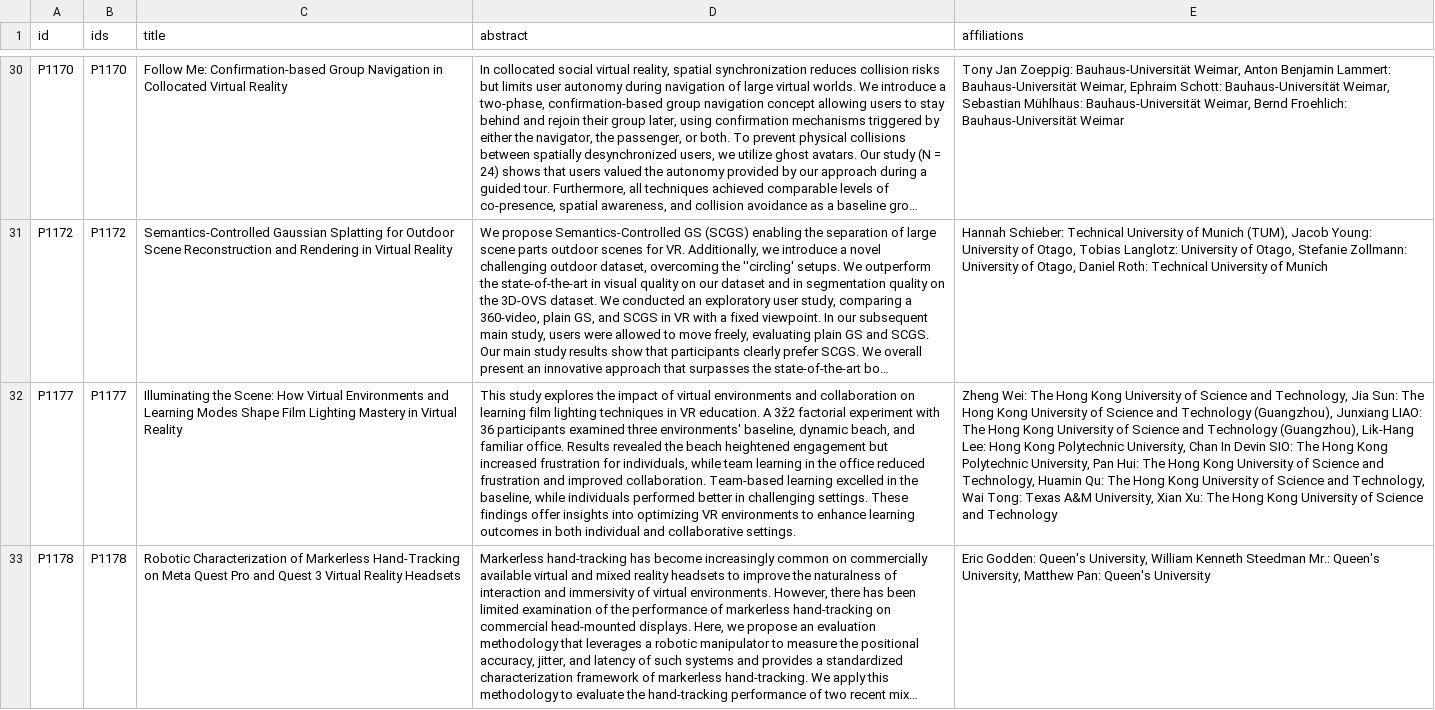
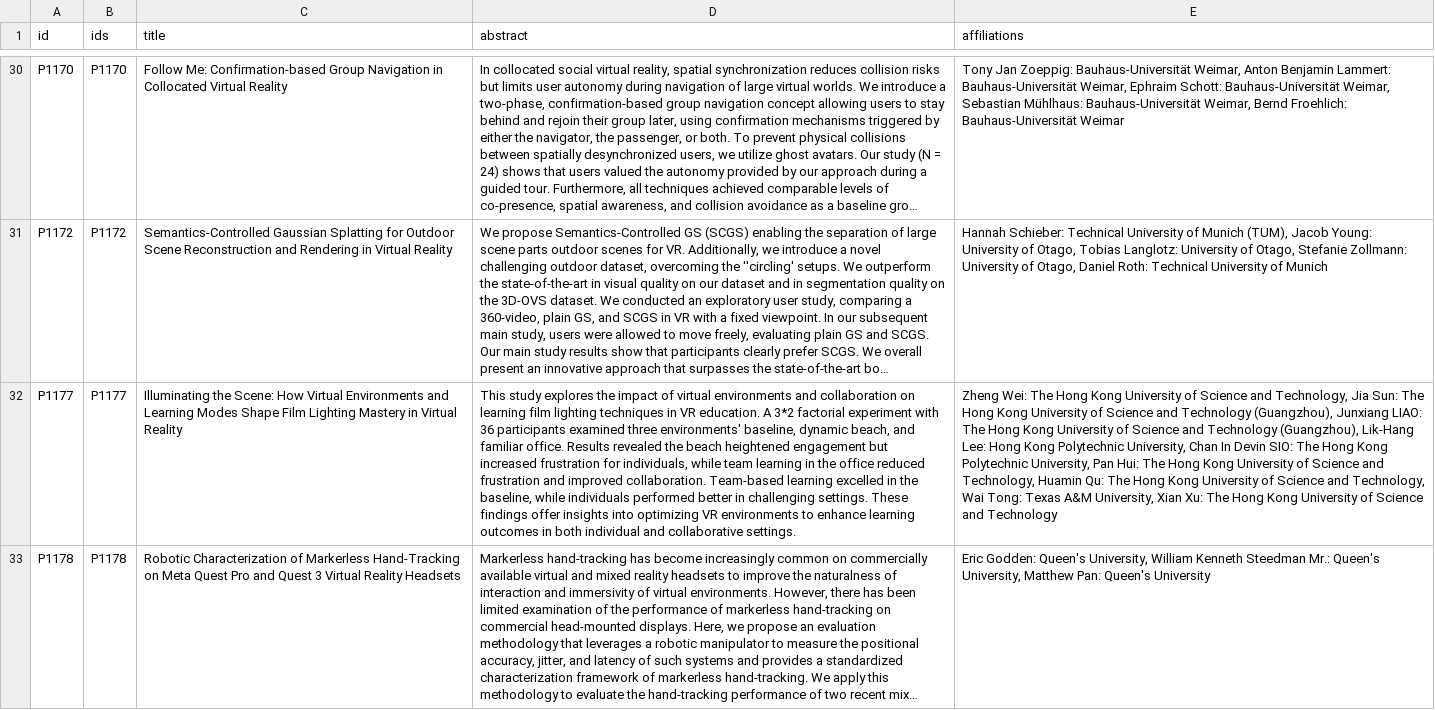
Before and after one commit to ieeevr/2027, a CSV file: _data/acceptedpapers.csv, drawn as a sheet; only a part is shown, gaps mark what is left out; long unchanged cells end in …; the diff covers the shown part only; the diff names each change by its address in the sheet, - before the commit and + after, or states it on an @@ line.

Commit message:
Update acceptedpapers.csv

```diff
--- a/_data/acceptedpapers.csv
+++ b/_data/acceptedpapers.csv
-D32 (abstract): …education. A 3ž2 factorial experiment…
+D32 (abstract): …education. A 3*2 factorial experiment…
```
Also changed, not shown: 1 edited cell elsewhere in this file.
